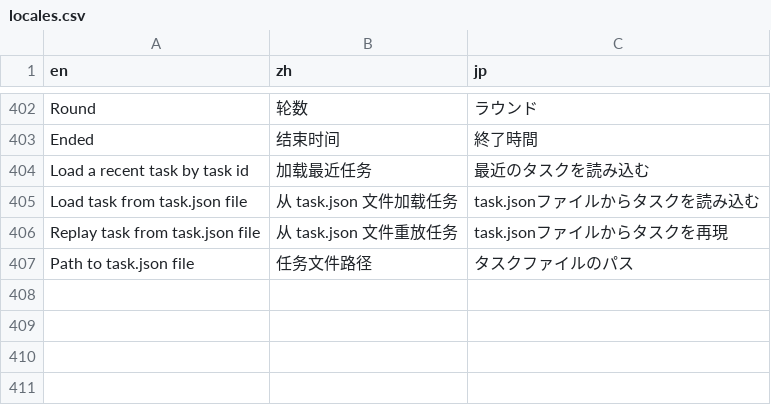
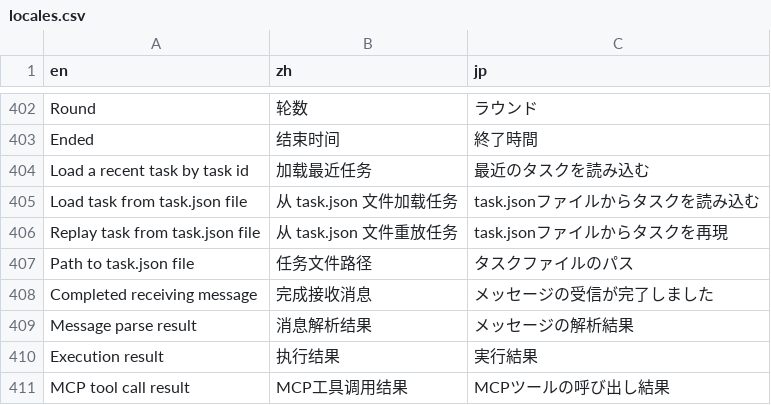
Before and after one commit to notsobad/aipyapp, a CSV file: aipyapp/res/locales.csv, drawn as a sheet; only a part is shown, gaps mark what is left out; the diff names each change by its address in the sheet, - before the commit and + after, or states it on an @@ line.

```diff
--- a/aipyapp/res/locales.csv
+++ b/aipyapp/res/locales.csv
+row 408: Completed receiving message | 完成接收消息 | メッセージの受信が完了しました
+row 409: Message parse result | 消息解析结果 | メッセージの解析結果
+row 410: Execution result | 执行结果 | 実行結果
+row 411: MCP tool call result | MCP工具调用结果 | MCPツールの呼び出し結果
```
Also changed, not shown: 3 other files.
